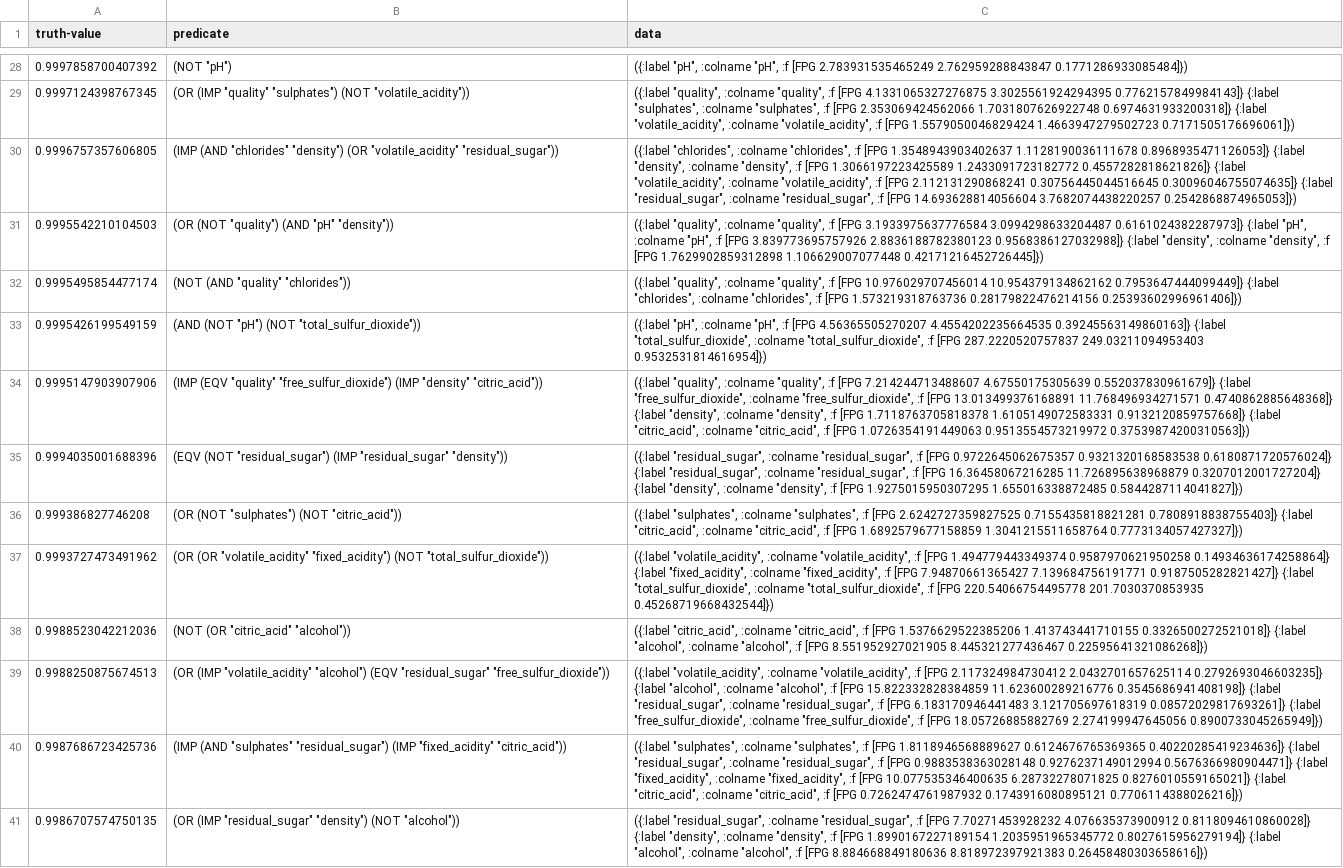
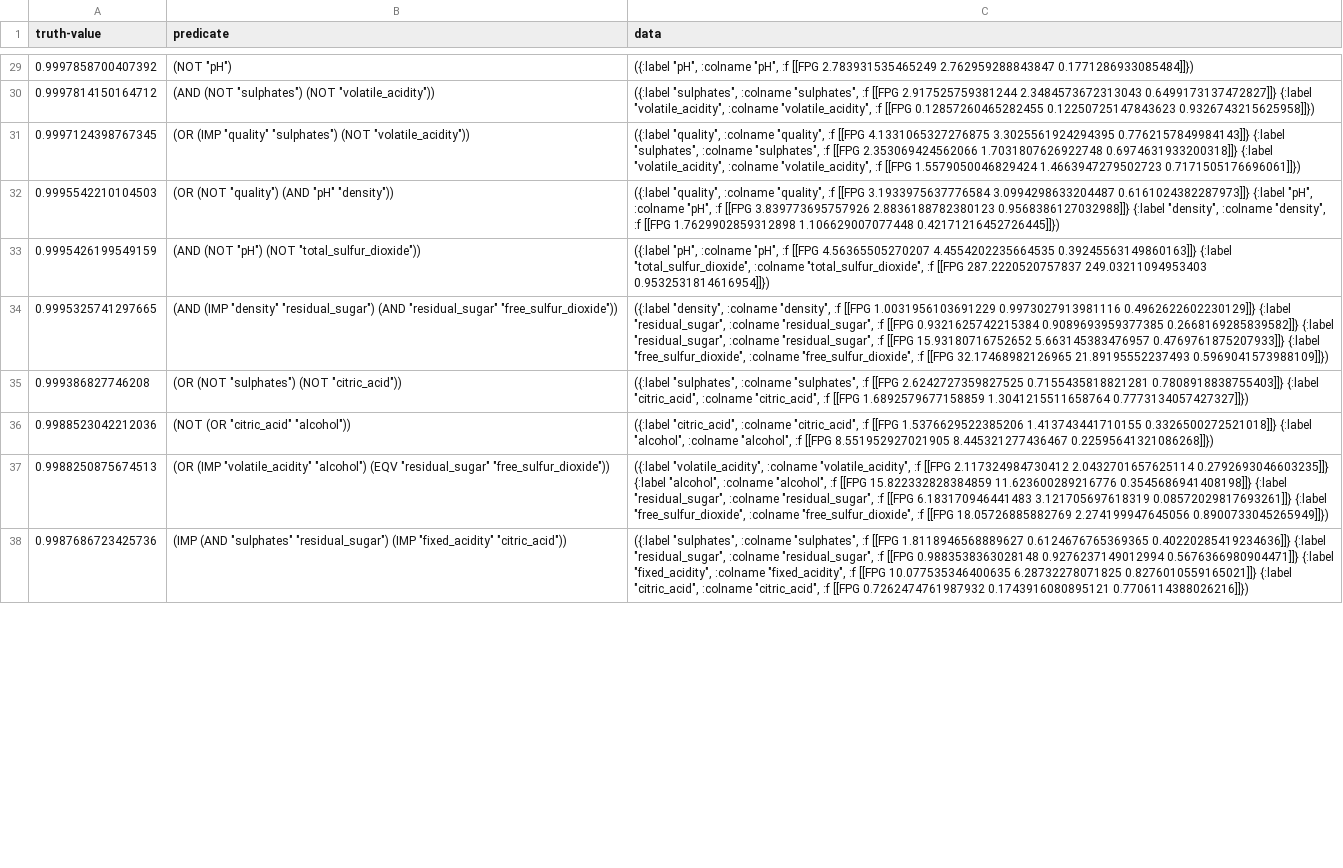
Before and after one commit to Eureka-Comm/FuzzyGP, a CSV file: result-discovery-prop.csv, drawn as a sheet; only a part is shown, gaps mark what is left out; removed rows and columns are numbered as before the commit, all else as after; the diff covers the shown part only; the diff names each change by its address in the sheet, - before the commit and + after, or states it on an @@ line.

```diff
--- a/result-discovery-prop.csv
+++ b/result-discovery-prop.csv
-C29 (data): …"pH", :f [FPG 2.783931535465249 2.762959288843847 0.1771286933085484]})
+C29 (data): …"pH", :f [[FPG 2.783931535465249 2.762959288843847 0.1771286933085484]]})
+row 30: 0.9997814150164712 | (AND (NOT "sulphates") (NOT "volatile_acidity")) | ({:label "sulphates", :colname "sulphates", :f [[FPG 2.917525759381244 2.3484573672313043 0.6499173137472827]]} {:label "volatile_acidity", :colname "volatile_acidity", :f [[FPG 0.12857260465282455 0.12250725147843623 0.9326743215625958]]})
-C31 (data): …"quality", :f [FPG 4.1331065327276875 3.3025561924294395 0.7762157849984143]} {:label "sulphates", :colname "sulphates", :f [FPG 2.353069424562066 1.7031807626922748 0.6974631933200318]} {:label "volatile_acidity", :colname "volatile_acidity", :f [FPG 1.5579050046829424 1.4663947279502723 0.7171505176696061]})
+C31 (data): …"quality", :f [[FPG 4.1331065327276875 3.3025561924294395 0.7762157849984143]]} {:label "sulphates", :colname "sulphates", :f [[FPG 2.353069424562066 1.7031807626922748 0.6974631933200318]]} {:label "volatile_acidity", :colname "volatile_acidity", :f [[FPG 1.5579050046829424 1.4663947279502723 0.7171505176696061]]})
-row 30: 0.9996757357606805 | (IMP (AND "chlorides" "density") (OR "volatile_acidity" "residual_sugar")) | ({:label "chlorides", :colname "chlorides", :f [FPG 1.3548943903402637 1.1128190036111678 0.8968935471126053]} {:label "density", :colname "density", :f [FPG 1.3066197223425589 1.2433091723182772 0.4557282818621826]} {:label "volatile_acidity", :colname "volatile_acidity", :f [FPG 2.112131290868241 0.30756445044516645 0.30096046755074635]} {:label "residual_sugar", :colname "residual_sugar", :f [FPG 14.693628814056604 3.7682074438220257 0.2542868874965053]})
-C32 (data): …"quality", :f [FPG 3.1933975637776584 3.0994298633204487 0.6161024382287973]} {:label "pH", :colname "pH", :f [FPG 3.839773695757926 2.8836188782380123 0.9568386127032988]} {:label "density", :colname "density", :f [FPG 1.7629902859312898 1.106629007077448 0.42171216452726445]})
+C32 (data): …"quality", :f [[FPG 3.1933975637776584 3.0994298633204487 0.6161024382287973]]} {:label "pH", :colname "pH", :f [[FPG 3.839773695757926 2.8836188782380123 0.9568386127032988]]} {:label "density", :colname "density", :f [[FPG 1.7629902859312898 1.106629007077448 0.42171216452726445]]})
-row 32: 0.9995495854477174 | (NOT (AND "quality" "chlorides")) | ({:label "quality", :colname "quality", :f [FPG 10.976029707456014 10.954379134862162 0.7953647444099449]} {:label "chlorides", :colname "chlorides", :f [FPG 1.573219318763736 0.28179822476214156 0.25393602996961406]})
-C33 (data): …"pH", :f [FPG 4.56365505270207 4.4554202235664535 0.39245563149860163]} {:label "total_sulfur_dioxide", :colname "total_sulfur_dioxide", :f [FPG 287.2220520757837 249.03211094953403 0.9532531814616954]})
+C33 (data): …"pH", :f [[FPG 4.56365505270207 4.4554202235664535 0.39245563149860163]]} {:label "total_sulfur_dioxide", :colname "total_sulfur_dioxide", :f [[FPG 287.2220520757837 249.03211094953403 0.9532531814616954]]})
-row 34: 0.9995147903907906 | (IMP (EQV "quality" "free_sulfur_dioxide") (IMP "density" "citric_acid")) | ({:label "quality", :colname "quality", :f [FPG 7.214244713488607 4.67550175305639 0.552037830961679]} {:label "free_sulfur_dioxide", :colname "free_sulfur_dioxide", :f [FPG 13.013499376168891 11.768496934271571 0.4740862885648368]} {:label "density", :colname "density", :f [FPG 1.7118763705818378 1.6105149072583331 0.9132120859757668]} {:label "citric_acid", :colname "citric_acid", :f [FPG 1.0726354191449063 0.9513554573219972 0.37539874200310563]})
-row 35: 0.9994035001688396 | (EQV (NOT "residual_sugar") (IMP "residual_sugar" "density")) | ({:label "residual_sugar", :colname "residual_sugar", :f [FPG 0.9722645062675357 0.9321320168583538 0.6180871720576024]} {:label "residual_sugar", :colname "residual_sugar", :f [FPG 16.36458067216285 11.726895638968879 0.3207012001727204]} {:label "density", :colname "density", :f [FPG 1.9275015950307295 1.655016338872485 0.5844287114041827]})
+row 34: 0.9995325741297665 | (AND (IMP "density" "residual_sugar") (AND "residual_sugar" "free_sulfur_dioxide")) | ({:label "density", :colname "density", :f [[FPG 1.0031956103691229 0.9973027913981116 0.4962622602230129]]} {:label "residual_sugar", :colname "residual_sugar", :f [[FPG 0.9321625742215384 0.9089693959377385 0.2668169285839582]]} {:label "residual_sugar", :colname "residual_sugar", :f [[FPG 15.93180716752652 5.663145383476957 0.4769761875207933]]} {:label "free_sulfur_dioxide", :colname "free_sulfur_dioxide", :f [[FPG 32.17468982126965 21.89195552237493 0.5969041573988109]]})
-C35 (data): …"sulphates", :f [FPG 2.6242727359827525 0.7155435818821281 0.7808918838755403]} {:label "citric_acid", :colname "citric_acid", :f [FPG 1.6892579677158859 1.3041215511658764 0.7773134057427327]})
+C35 (data): …"sulphates", :f [[FPG 2.6242727359827525 0.7155435818821281 0.7808918838755403]]} {:label "citric_acid", :colname "citric_acid", :f [[FPG 1.6892579677158859 1.3041215511658764 0.7773134057427327]]})
-row 37: 0.9993727473491962 | (OR (OR "volatile_acidity" "fixed_acidity") (NOT "total_sulfur_dioxide")) | ({:label "volatile_acidity", :colname "volatile_acidity", :f [FPG 1.494779443349374 0.9587970621950258 0.14934636174258864]} {:label "fixed_acidity", :colname "fixed_acidity", :f [FPG 7.94870661365427 7.139684756191771 0.9187505282821427]} {:label "total_sulfur_dioxide", :colname "total_sulfur_dioxide", :f [FPG 220.54066754495778 201.7030370853935 0.45268719668432544]})
-C36 (data): …"citric_acid", :f [FPG 1.5376629522385206 1.413743441710155 0.3326500272521018]} {:label "alcohol", :colname "alcohol", :f [FPG 8.551952927021905 8.445321277436467 0.22595641321086268]})
+C36 (data): …"citric_acid", :f [[FPG 1.5376629522385206 1.413743441710155 0.3326500272521018]]} {:label "alcohol", :colname "alcohol", :f [[FPG 8.551952927021905 8.445321277436467 0.22595641321086268]]})
-C37 (data): …"volatile_acidity", :f [FPG 2.117324984730412 2.0432701657625114 0.2792693046603235]} {:label "alcohol", :colname "alcohol", :f [FPG 15.822332828384859 11.623600289216776 0.3545686941408198]} {:label "residual_sugar", :colname "residual_sugar", :f [FPG 6.183170946441483 3.121705697618319 0.08572029817693261]} {:label "free_sulfur_dioxide", :colname "free_sulfur_dioxide", :f [FPG 18.05726885882769 2.274199947645056 0.8900733045265949]})
+C37 (data): …"volatile_acidity", :f [[FPG 2.117324984730412 2.0432701657625114 0.2792693046603235]]} {:label "alcohol", :colname "alcohol", :f [[FPG 15.822332828384859 11.623600289216776 0.3545686941408198]]} {:label "residual_sugar", :colname "residual_sugar", :f [[FPG 6.183170946441483 3.121705697618319 0.08572029817693261]]} {:label "free_sulfur_dioxide", :colname "free_sulfur_dioxide", :f [[FPG 18.05726885882769 2.274199947645056 0.8900733045265949]]})
-C38 (data): …"sulphates", :f [FPG 1.8118946568889627 0.6124676765369365 0.40220285419234636]} {:label "residual_sugar", :colname "residual_sugar", :f [FPG 0.9883538363028148 0.9276237149012994 0.5676366980904471]} {:label "fixed_acidity", :colname "fixed_acidity", :f [FPG 10.077535346400635 6.28732278071825 0.8276010559165021]} {:label "citric_acid", :colname "citric_acid", :f [FPG 0.7262474761987932 0.1743916080895121 0.7706114388026216]})
+C38 (data): …"sulphates", :f [[FPG 1.8118946568889627 0.6124676765369365 0.40220285419234636]]} {:label "residual_sugar", :colname "residual_sugar", :f [[FPG 0.9883538363028148 0.9276237149012994 0.5676366980904471]]} {:label "fixed_acidity", :colname "fixed_acidity", :f [[FPG 10.077535346400635 6.28732278071825 0.8276010559165021]]} {:label "citric_acid", :colname "citric_acid", :f [[FPG 0.7262474761987932 0.1743916080895121 0.7706114388026216]]})
-row 41: 0.9986707574750135 | (OR (IMP "residual_sugar" "density") (NOT "alcohol")) | ({:label "residual_sugar", :colname "residual_sugar", :f [FPG 7.70271453928232 4.076635373900912 0.8118094610860028]} {:label "density", :colname "density", :f [FPG 1.8990167227189154 1.2035951965345772 0.8027615956279194]} {:label "alcohol", :colname "alcohol", :f [FPG 8.884668849180636 8.818972397921383 0.26458480303658616]})
```
Also changed, not shown: 9 added rows, 8 removed rows and 31 edited cells elsewhere in this file, 4 other files.
